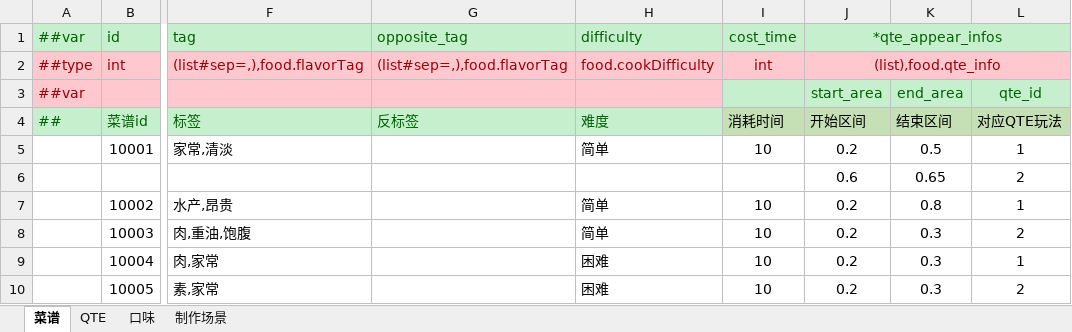
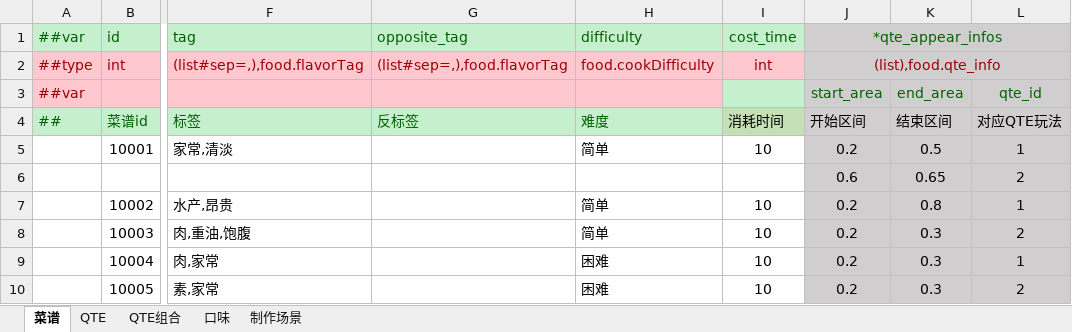
Before and after one commit to zhangyile1991911/ProjectX, an Excel workbook: DataConfig/Datas/menu.xlsx, sheet 菜谱, drawn as a sheet; only a part is shown, gaps mark what is left out; values as stored, in another font and other column widths than the file's, no borders; the diff names each change by its address in the sheet, - before the commit and + after, or states it on an @@ line.

```diff
--- a/DataConfig/Datas/menu.xlsx (sheet 菜谱)
+++ b/DataConfig/Datas/menu.xlsx (sheet 菜谱)
+sheet tab: QTE组合
-J1:L1 fill: #C6EFCE
+J1:L1 fill: #D0CECE
-J2:L2 fill: #FFC7CE
+J2:L2 fill: #D0CECE
-J3:L3 fill: #C6EFCE
+J3:L3 fill: #D0CECE
-J4:L4 fill: #C5E0B4
+J4:L4 fill: #D0CECE
-J5:L10 fill: none
+J5:L10 fill: #D0CECE
```
Also changed, not shown: sheet QTE, DataConfig/Datas/__enums__.xlsx, DataConfig/Datas/__tables__.xlsx, 22 other files.
